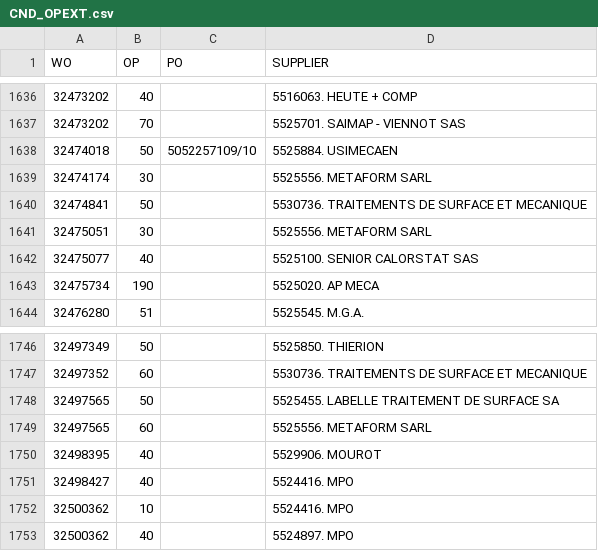
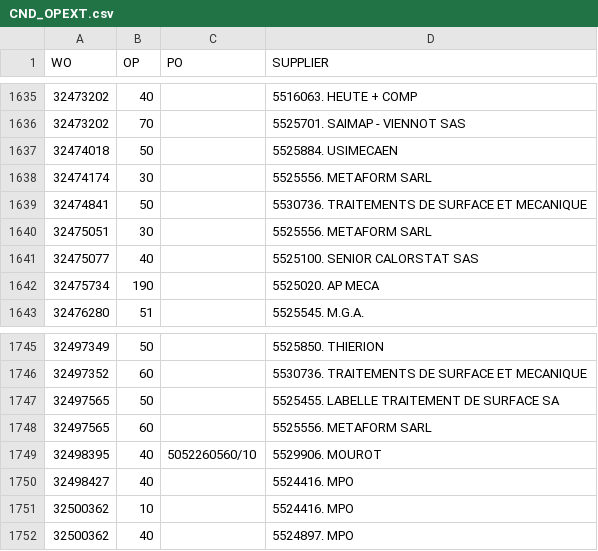
Before and after one commit to Visualys/Cyberplan, a CSV file: CND_OPEXT.csv, drawn as a sheet; only a part is shown, gaps mark what is left out; addresses are those after the commit; the diff covers the shown part only; the diff names each change by its address in the sheet, - before the commit and + after, or states it on an @@ line.

```diff
--- a/CND_OPEXT.csv
+++ b/CND_OPEXT.csv
-C1637 (PO): 5052257109/10
+C1637 (PO): (empty)
-C1749 (PO): (empty)
+C1749 (PO): 5052260560/10
```
Also changed, not shown: 1 removed row and 5 edited cells elsewhere in this file.
